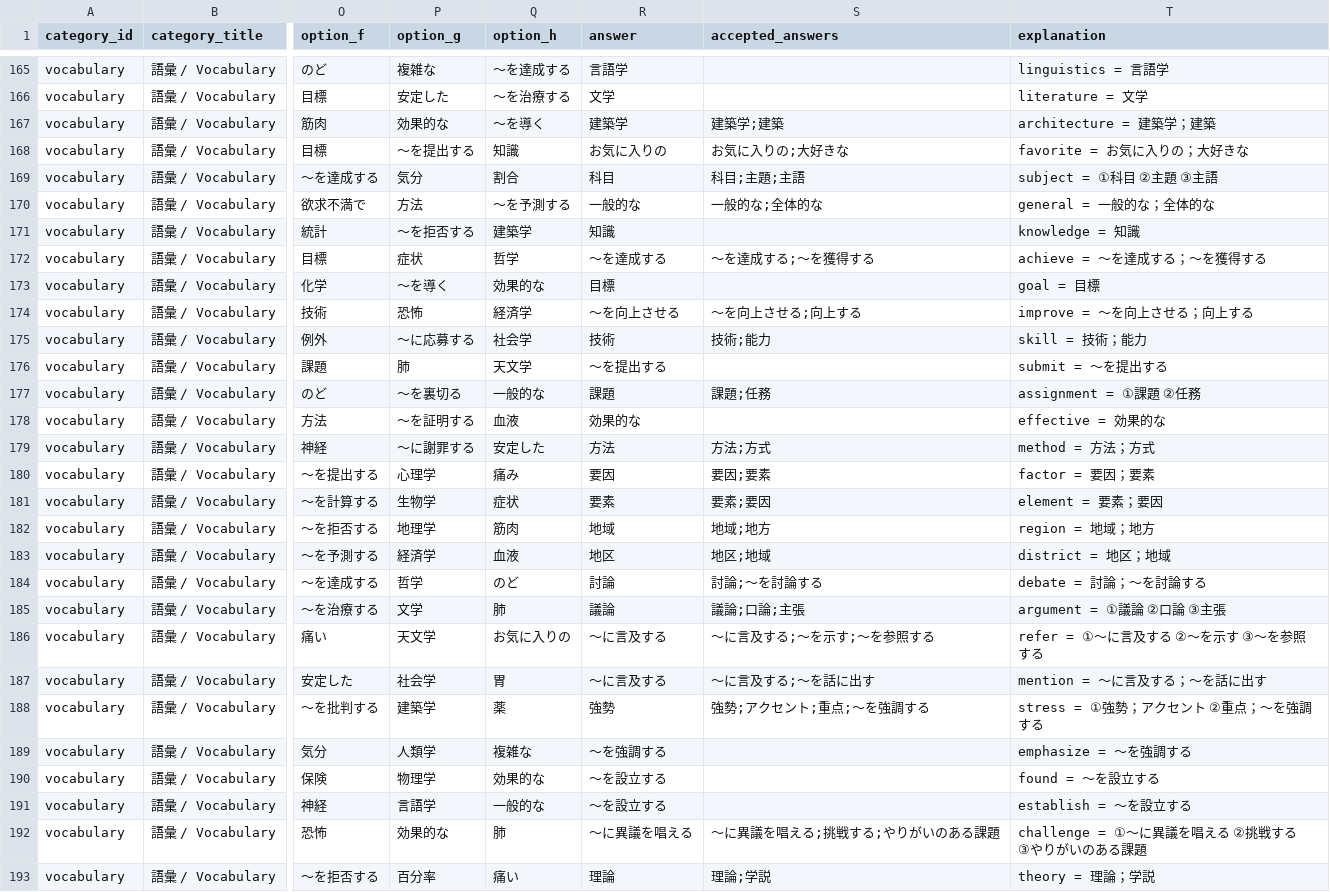
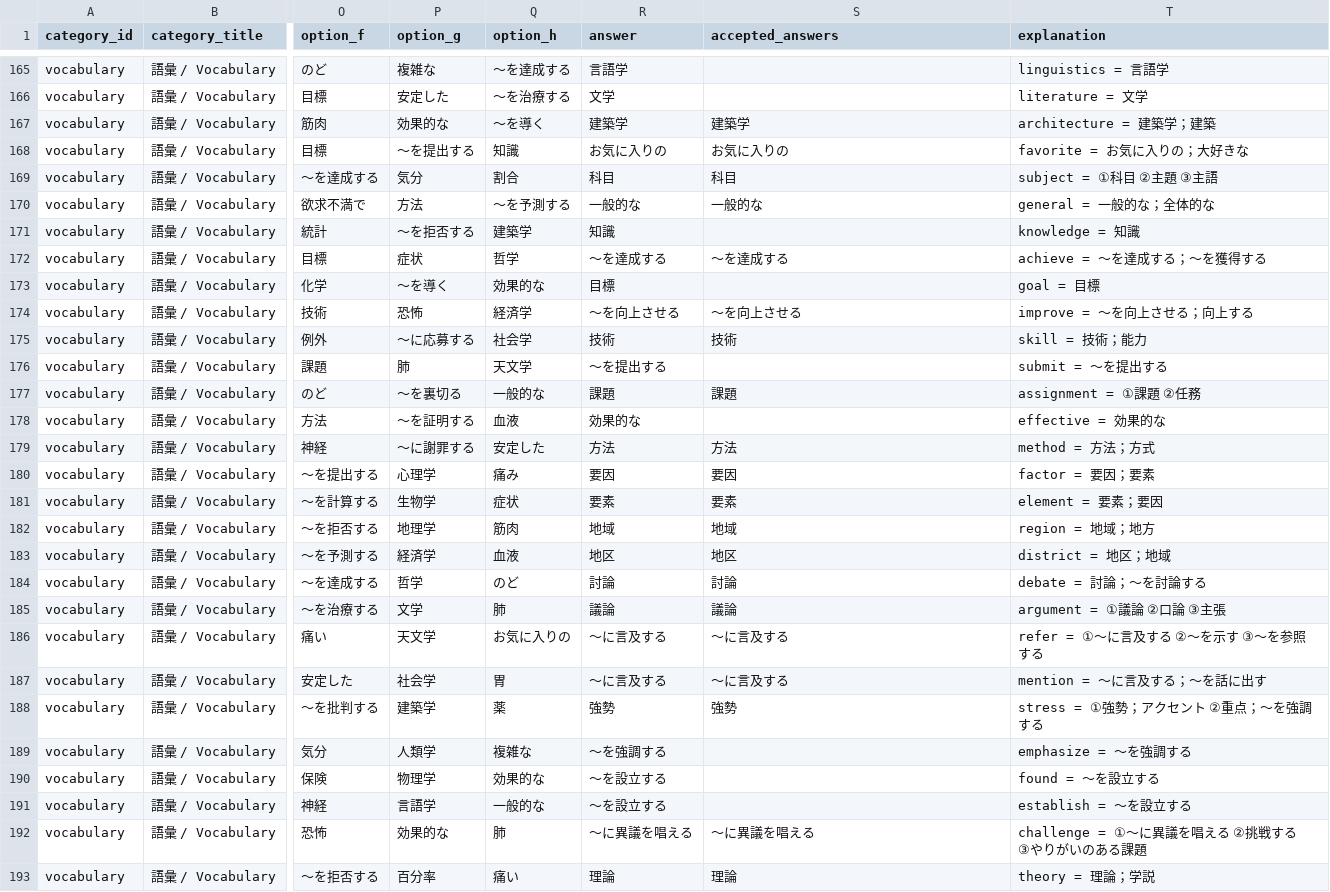
Before and after one commit to Hiddenmaverick/YKK-v2, a CSV file: teacher-content/questions.csv, drawn as a sheet; only a part is shown, gaps mark what is left out; the diff covers the shown part only; the diff names each change by its address in the sheet, - before the commit and + after, or states it on an @@ line.

Commit message:
Fix vocabulary accepted answer validation

```diff
--- a/teacher-content/questions.csv
+++ b/teacher-content/questions.csv
-S167 (accepted_answers): 建築学;建築
+S167 (accepted_answers): 建築学
-S168 (accepted_answers): お気に入りの;大好きな
+S168 (accepted_answers): お気に入りの
-S169 (accepted_answers): 科目;主題;主語
+S169 (accepted_answers): 科目
-S170 (accepted_answers): 一般的な;全体的な
+S170 (accepted_answers): 一般的な
-S172 (accepted_answers): 〜を達成する;〜を獲得する
+S172 (accepted_answers): 〜を達成する
-S174 (accepted_answers): 〜を向上させる;向上する
+S174 (accepted_answers): 〜を向上させる
-S175 (accepted_answers): 技術;能力
+S175 (accepted_answers): 技術
-S177 (accepted_answers): 課題;任務
+S177 (accepted_answers): 課題
-S179 (accepted_answers): 方法;方式
+S179 (accepted_answers): 方法
-S180 (accepted_answers): 要因;要素
+S180 (accepted_answers): 要因
-S181 (accepted_answers): 要素;要因
+S181 (accepted_answers): 要素
-S182 (accepted_answers): 地域;地方
+S182 (accepted_answers): 地域
-S183 (accepted_answers): 地区;地域
+S183 (accepted_answers): 地区
-S184 (accepted_answers): 討論;〜を討論する
+S184 (accepted_answers): 討論
-S185 (accepted_answers): 議論;口論;主張
+S185 (accepted_answers): 議論
-S186 (accepted_answers): 〜に言及する;〜を示す;〜を参照する
+S186 (accepted_answers): 〜に言及する
-S187 (accepted_answers): 〜に言及する;〜を話に出す
+S187 (accepted_answers): 〜に言及する
-S188 (accepted_answers): 強勢;アクセント;重点;〜を強調する
+S188 (accepted_answers): 強勢
-S192 (accepted_answers): 〜に異議を唱える;挑戦する;やりがいのある課題
+S192 (accepted_answers): 〜に異議を唱える
-S193 (accepted_answers): 理論;学説
+S193 (accepted_answers): 理論
```
Also changed, not shown: 151 edited cells elsewhere in this file, 30 other files.
